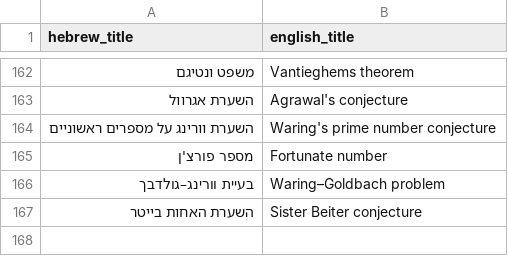
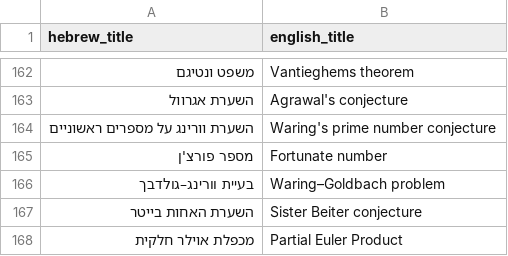
Before and after one commit to gershonavi/WIKI, a TSV file: sources.tsv, drawn as a sheet; only a part is shown, gaps mark what is left out.

```diff
--- a/sources.tsv
+++ b/sources.tsv
@@ -167 +167,2 @@ hebrew_title	english_title
 השערת האחות בייטר	Sister Beiter conjecture
+מכפלת אוילר חלקית	Partial Euler Product
```
Also changed, not shown: course/units.tsv, 11 other files.
